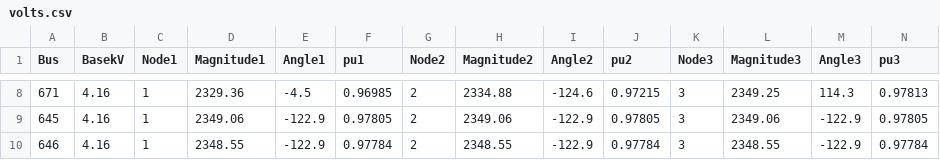
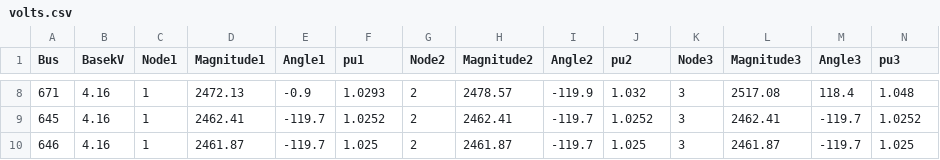
Before and after one commit to dpinney/wiires, a CSV file: data/volts.csv, drawn as a sheet; only a part is shown, gaps mark what is left out; the diff covers the shown part only.

```diff
--- a/data/volts.csv
+++ b/data/volts.csv
@@ -8,3 +8,3 @@ Bus, BasekV, Node1, Magnitude1, Angle1, pu1, Node2, Magnitude2, Angle2, pu2, Nod
-"671", 4.16, 1,    2329.36,   -4.5,   0.96985, 2,    2334.88, -124.6,   0.97215, 3,    2349.25,  114.3,   0.97813
-"645", 4.16, 1,    2349.06, -122.9,   0.97805, 2,    2349.06, -122.9,   0.97805, 3,    2349.06, -122.9,   0.97805
-"646", 4.16, 1,    2348.55, -122.9,   0.97784, 2,    2348.55, -122.9,   0.97784, 3,    2348.55, -122.9,   0.97784
+"671", 4.16, 1,    2472.13,   -0.9,    1.0293, 2,    2478.57, -119.9,     1.032, 3,    2517.08,  118.4,     1.048
+"645", 4.16, 1,    2462.41, -119.7,    1.0252, 2,    2462.41, -119.7,    1.0252, 3,    2462.41, -119.7,    1.0252
+"646", 4.16, 1,    2461.87, -119.7,     1.025, 2,    2461.87, -119.7,     1.025, 3,    2461.87, -119.7,     1.025
```
Also changed, not shown: 90 edited cells elsewhere in this file, 4 other files.
